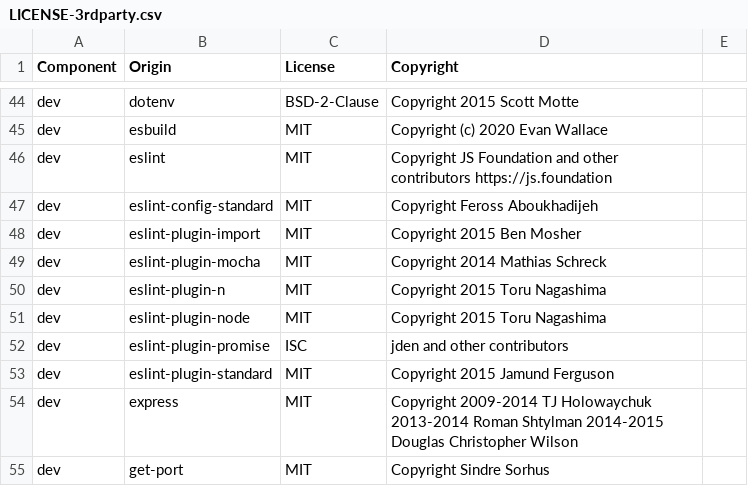
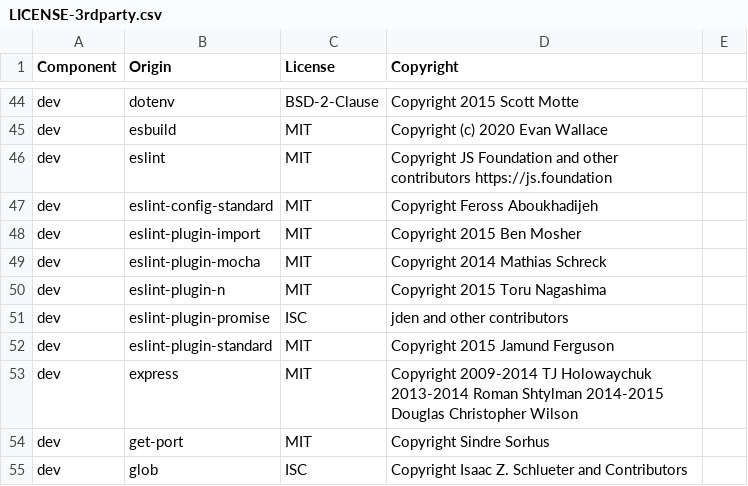
Before and after one commit to DataDog/dd-trace-js, a CSV file: LICENSE-3rdparty.csv, drawn as a sheet; only a part is shown, gaps mark what is left out; the shorter side is filled out with more unchanged rows; the diff names each change by its address in the sheet, - before the commit and + after, or states it on an @@ line.

Commit message:
VULN-5530: replace eslint-plugin-node w/ eslint-plugin-n

```diff
--- a/LICENSE-3rdparty.csv
+++ b/LICENSE-3rdparty.csv
-row 51: dev | eslint-plugin-node | MIT | Copyright 2015 Toru Nagashima
```
Also changed, not shown: 2 other files.
